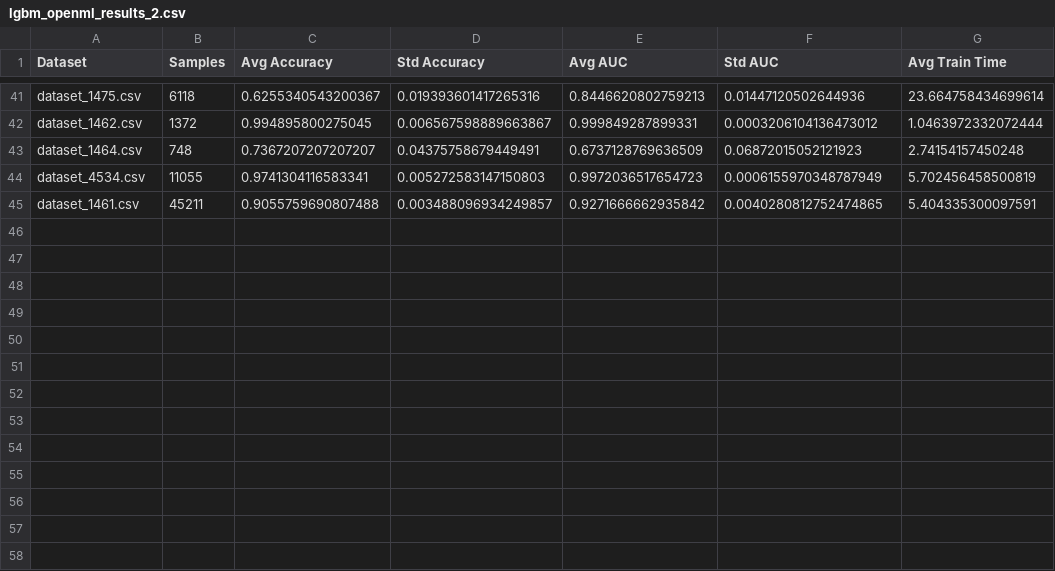
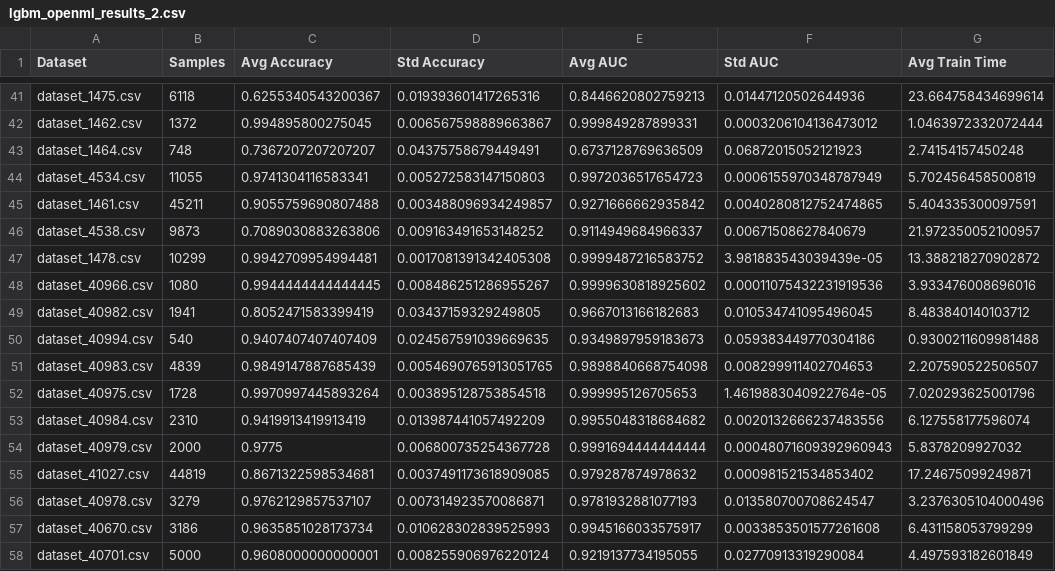
Before and after one commit to SavannahSun/Tab_TEST, a CSV file: result/lgbm_openml_results_2.csv, drawn as a sheet; only a part is shown, gaps mark what is left out; the diff names each change by its address in the sheet, - before the commit and + after, or states it on an @@ line.

```diff
--- a/result/lgbm_openml_results_2.csv
+++ b/result/lgbm_openml_results_2.csv
+row 46: dataset_4538.csv | 9873 | 0.7089030883263806 | 0.009163491653148252 | 0.9114949684966337 | 0.00671508627840679 | 21.972350052100957
+row 47: dataset_1478.csv | 10299 | 0.9942709954994481 | 0.0017081391342405308 | 0.9999487216583752 | 3.981883543039439e-05 | 13.388218270902872
+row 48: dataset_40966.csv | 1080 | 0.9944444444444445 | 0.008486251286955267 | 0.9999630818925602 | 0.00011075432231919536 | 3.933476008696016
+row 49: dataset_40982.csv | 1941 | 0.8052471583399419 | 0.03437159329249805 | 0.9667013166182683 | 0.010534741095496045 | 8.483840140103712
+row 50: dataset_40994.csv | 540 | 0.9407407407407409 | 0.024567591039669635 | 0.9349897959183673 | 0.059383449770304186 | 0.9300211609981488
+row 51: dataset_40983.csv | 4839 | 0.9849147887685439 | 0.0054690765913051765 | 0.9898840668754098 | 0.008299911402704653 | 2.207590522506507
+row 52: dataset_40975.csv | 1728 | 0.9970997445893264 | 0.003895128753854518 | 0.999995126705653 | 1.4619883040922764e-05 | 7.020293625001796
+row 53: dataset_40984.csv | 2310 | 0.9419913419913419 | 0.013987441057492209 | 0.9955048318684682 | 0.0020132666237483556 | 6.127558177596074
+row 54: dataset_40979.csv | 2000 | 0.9775 | 0.006800735254367728 | 0.9991694444444444 | 0.00048071609392960943 | 5.8378209927032
+row 55: dataset_41027.csv | 44819 | 0.8671322598534681 | 0.0037491173618909085 | 0.979287874978632 | 0.000981521534853402 | 17.24675099249871
+row 56: dataset_40978.csv | 3279 | 0.9762129857537107 | 0.007314923570086871 | 0.9781932881077193 | 0.013580700708624547 | 3.2376305104000496
+row 57: dataset_40670.csv | 3186 | 0.9635851028173734 | 0.010628302839525993 | 0.9945166033575917 | 0.0033853501577261608 | 6.431158053799299
+row 58: dataset_40701.csv | 5000 | 0.9608000000000001 | 0.008255906976220124 | 0.9219137734195055 | 0.02770913319290084 | 4.497593182601849
```
Also changed, not shown: 9 other files.
